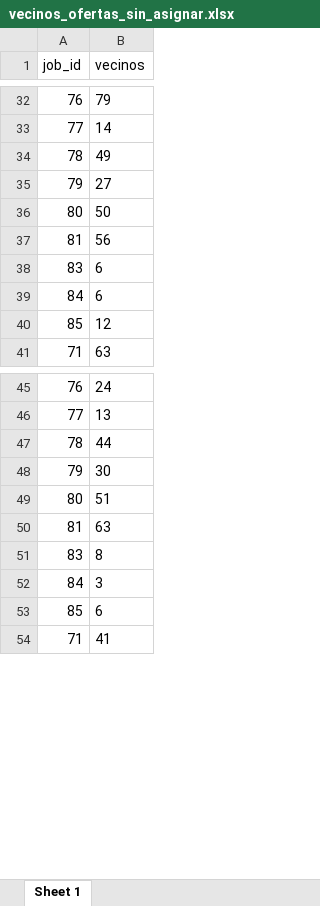
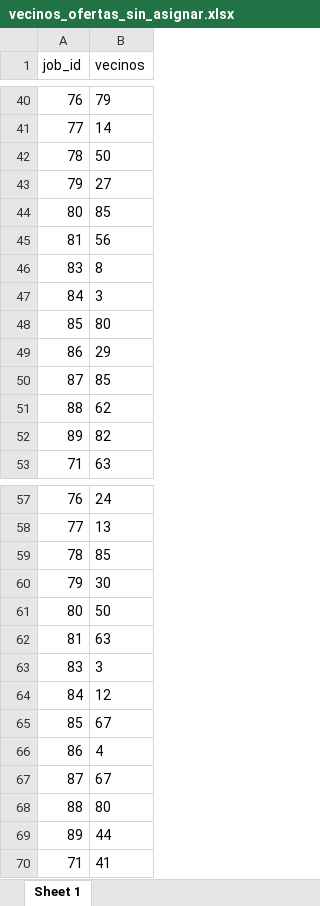
Before and after one commit to carlosoler/TFGCarlosSoler, an Excel workbook: Proyecto/motorR/4098796/vecinos_ofertas_sin_asignar.xlsx, sheet Sheet 1, drawn as a sheet; only a part is shown, gaps mark what is left out; values as stored, in another font and other column widths than the file's, no borders; removed rows and columns are numbered as before the commit, all else as after; the diff covers the shown part only; the diff names each change by its address in the sheet, - before the commit and + after, or states it on an @@ line.

```diff
--- a/Proyecto/motorR/4098796/vecinos_ofertas_sin_asignar.xlsx (sheet Sheet 1)
+++ b/Proyecto/motorR/4098796/vecinos_ofertas_sin_asignar.xlsx (sheet Sheet 1)
-row 34: 78 | 49
@@ row 21 moved to row 42: 78 @@
-B44 (vecinos): 50
+B44 (vecinos): 85
-row 38: 83 | 6
@@ row 39 moved to row 30: 84 @@
@@ row 51 moved to row 46: 83 @@
@@ row 52 moved to row 47: 84 @@
-B48 (vecinos): 12
+B48 (vecinos): 80
+row 49: 86 | 29
+row 50: 87 | 85
+row 51: 88 | 62
+row 52: 89 | 82
-B59 (vecinos): 44
+B59 (vecinos): 85
-row 49: 80 | 51
+row 61: 80 | 50
+row 63: 83 | 3
+row 64: 84 | 12
-B65 (vecinos): 6
+B65 (vecinos): 67
+row 66: 86 | 4
+row 67: 87 | 67
+row 68: 88 | 80
+row 69: 89 | 44
```
Also changed, not shown: 13 added rows, 1 removed row and 10 edited cells elsewhere in this sheet, 7 other files.
